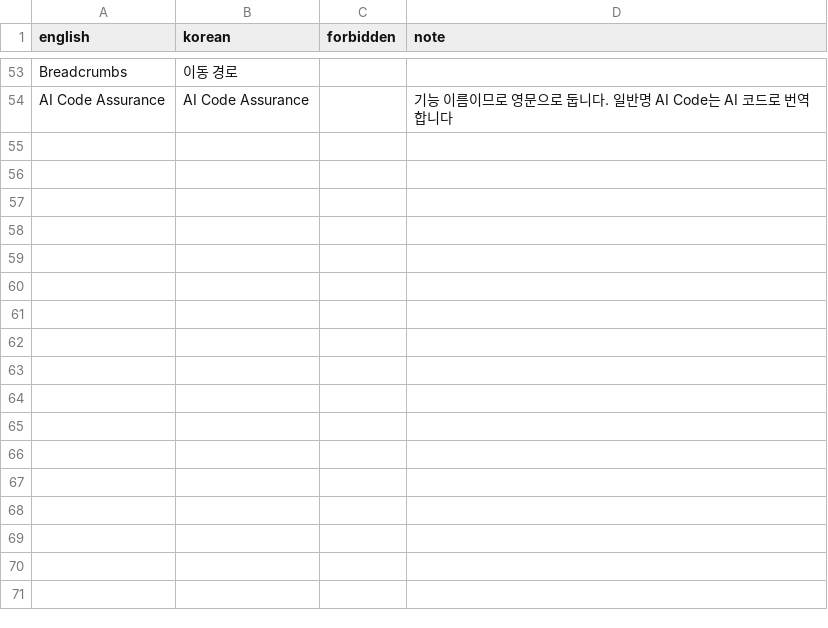
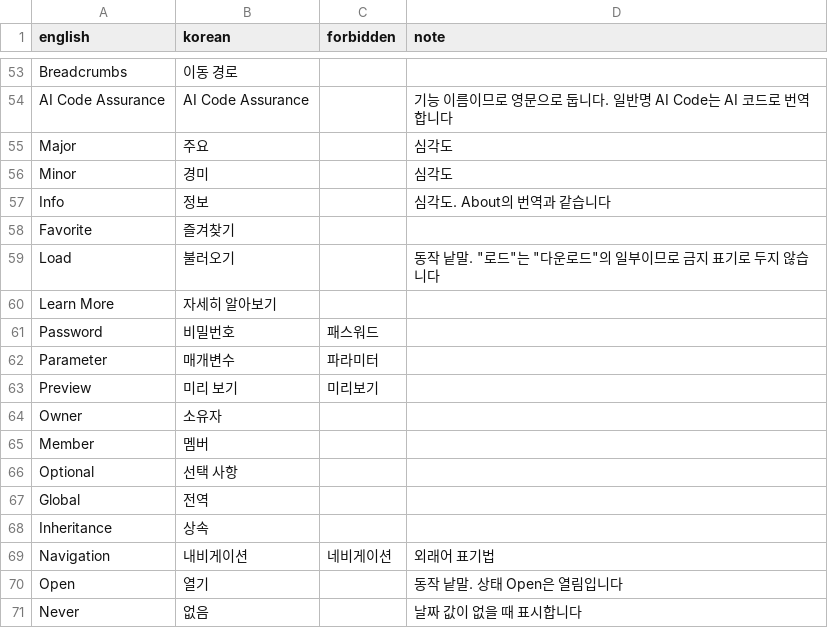
Before and after one commit to say2alice/sonar-l10n-korean-plugin, a TSV file: translation/glossary.tsv, drawn as a sheet; only a part is shown, gaps mark what is left out.

Commit message:
feat(translation): 공통 낱말 둘째 묶음 번역
- 단위 1의 False ~ Recommended 110키 번역
- 심각도, 동작 낱말 등 용어 17개를 용어집에 추가

```diff
--- a/translation/glossary.tsv
+++ b/translation/glossary.tsv
@@ -54 +54,18 @@ Breadcrumbs	이동 경로
 AI Code Assurance	AI Code Assurance		기능 이름이므로 영문으로 둡니다. 일반명 AI Code는 AI 코드로 번역합니다
+Major	주요		심각도
+Minor	경미		심각도
+Info	정보		심각도. About의 번역과 같습니다
+Favorite	즐겨찾기		
+Load	불러오기		동작 낱말. "로드"는 "다운로드"의 일부이므로 금지 표기로 두지 않습니다
+Learn More	자세히 알아보기		
+Password	비밀번호	패스워드	
+Parameter	매개변수	파라미터	
+Preview	미리 보기	미리보기	
+Owner	소유자		
+Member	멤버		
+Optional	선택 사항		
+Global	전역		
+Inheritance	상속		
+Navigation	내비게이션	네비게이션	외래어 표기법
+Open	열기		동작 낱말. 상태 Open은 열림입니다
+Never	없음		날짜 값이 없을 때 표시합니다
```
Also changed, not shown: 1 other file.
